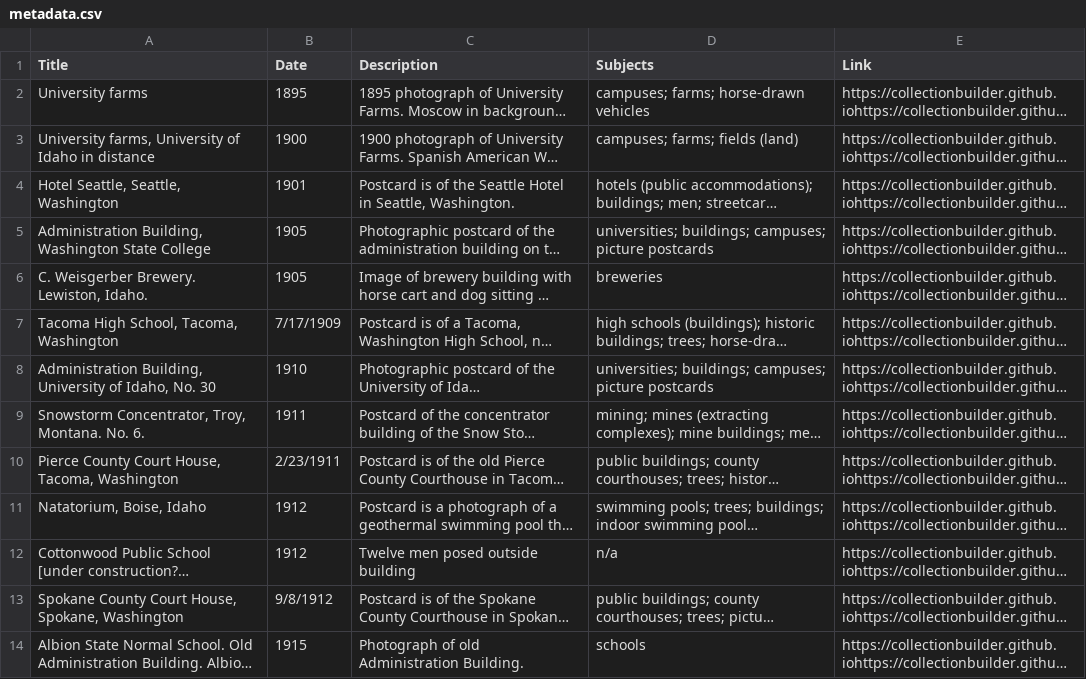
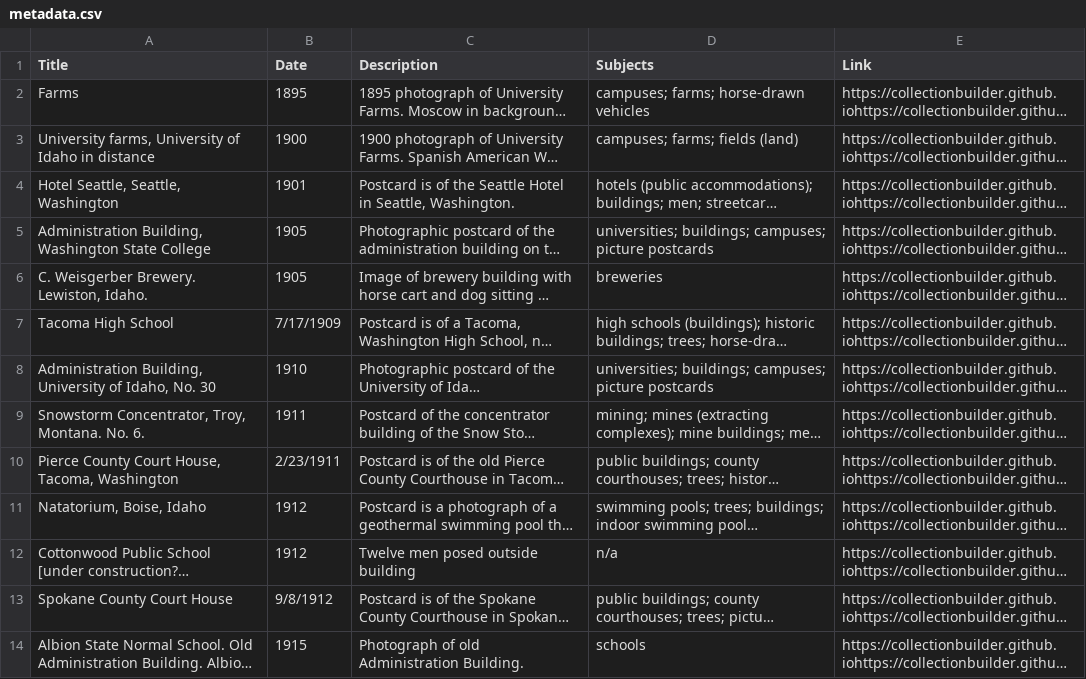
Before and after one commit to chrisdaaz/branching, a CSV file: metadata.csv, drawn as a sheet; only a part is shown; long unchanged cells end in …; the diff names each change by its address in the sheet, - before the commit and + after, or states it on an @@ line.

Commit message:
edits to titles

```diff
--- a/metadata.csv
+++ b/metadata.csv
-A2 (Title): University farms
+A2 (Title): Farms
-A7 (Title): Tacoma High School, Tacoma, Washington
+A7 (Title): Tacoma High School
-A13 (Title): Spokane County Court House, Spokane, Washington
+A13 (Title): Spokane County Court House
```
